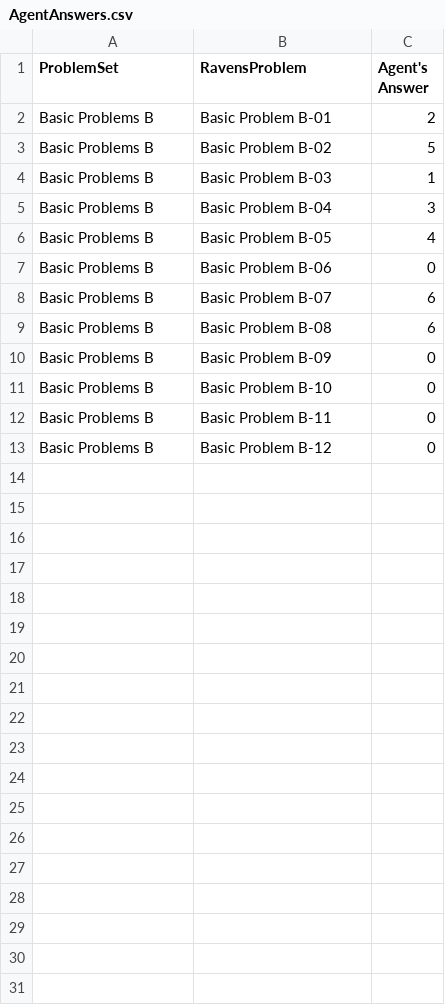
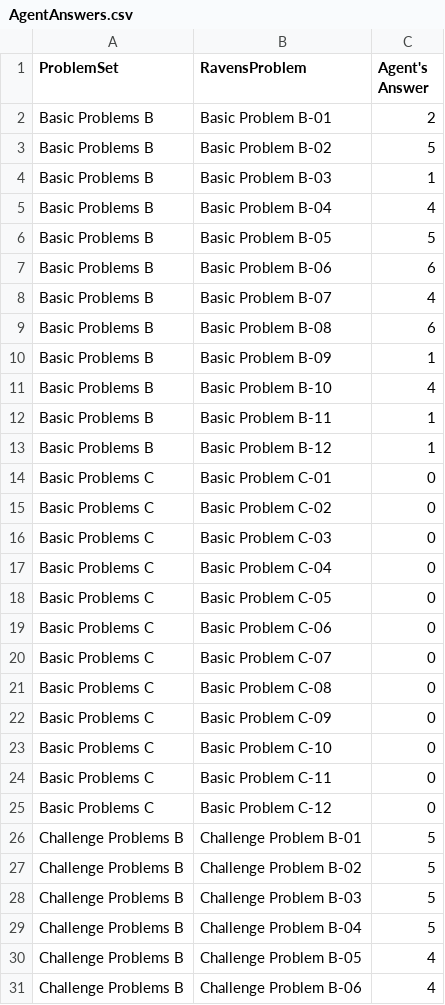
Before and after one commit to andycollus44/KBAI_project, a CSV file: Project-Code-Python/AgentAnswers.csv, drawn as a sheet; only a part is shown; the diff covers the shown part only.

```diff
--- a/Project-Code-Python/AgentAnswers.csv
+++ b/Project-Code-Python/AgentAnswers.csv
@@ -4,10 +4,28 @@ Basic Problems B,Basic Problem B-02,5
 Basic Problems B,Basic Problem B-03,1
-Basic Problems B,Basic Problem B-04,3
-Basic Problems B,Basic Problem B-05,4
-Basic Problems B,Basic Problem B-06,0
-Basic Problems B,Basic Problem B-07,6
+Basic Problems B,Basic Problem B-04,4
+Basic Problems B,Basic Problem B-05,5
+Basic Problems B,Basic Problem B-06,6
+Basic Problems B,Basic Problem B-07,4
 Basic Problems B,Basic Problem B-08,6
-Basic Problems B,Basic Problem B-09,0
-Basic Problems B,Basic Problem B-10,0
-Basic Problems B,Basic Problem B-11,0
-Basic Problems B,Basic Problem B-12,0
+Basic Problems B,Basic Problem B-09,1
+Basic Problems B,Basic Problem B-10,4
+Basic Problems B,Basic Problem B-11,1
+Basic Problems B,Basic Problem B-12,1
+Basic Problems C,Basic Problem C-01,0
+Basic Problems C,Basic Problem C-02,0
+Basic Problems C,Basic Problem C-03,0
+Basic Problems C,Basic Problem C-04,0
+Basic Problems C,Basic Problem C-05,0
+Basic Problems C,Basic Problem C-06,0
+Basic Problems C,Basic Problem C-07,0
+Basic Problems C,Basic Problem C-08,0
+Basic Problems C,Basic Problem C-09,0
+Basic Problems C,Basic Problem C-10,0
+Basic Problems C,Basic Problem C-11,0
+Basic Problems C,Basic Problem C-12,0
+Challenge Problems B,Challenge Problem B-01,5
+Challenge Problems B,Challenge Problem B-02,5
+Challenge Problems B,Challenge Problem B-03,5
+Challenge Problems B,Challenge Problem B-04,5
+Challenge Problems B,Challenge Problem B-05,4
+Challenge Problems B,Challenge Problem B-06,4
```
Also changed, not shown: 18 added rows elsewhere in this file, Project-Code-Python/ProblemResults.csv, 4 other files.
